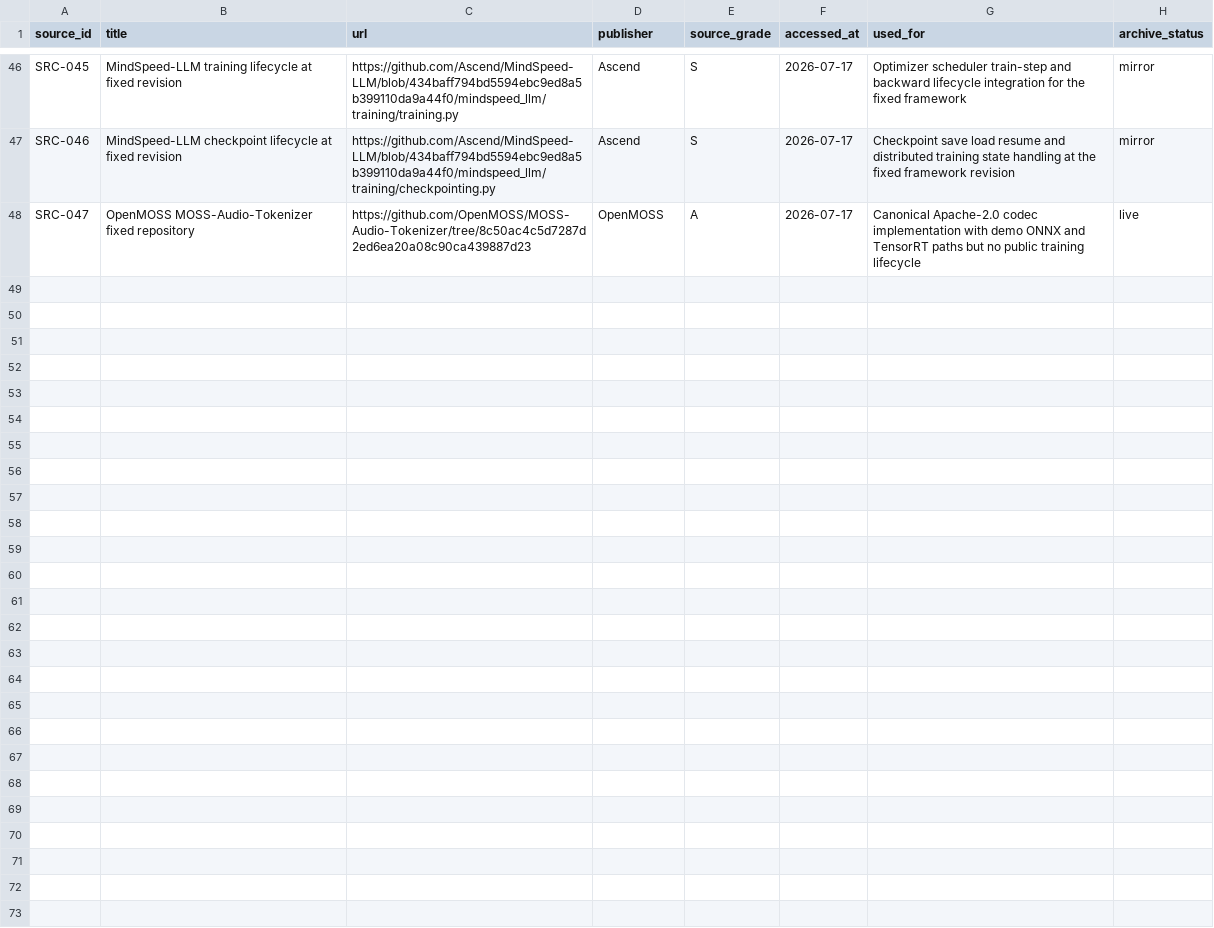
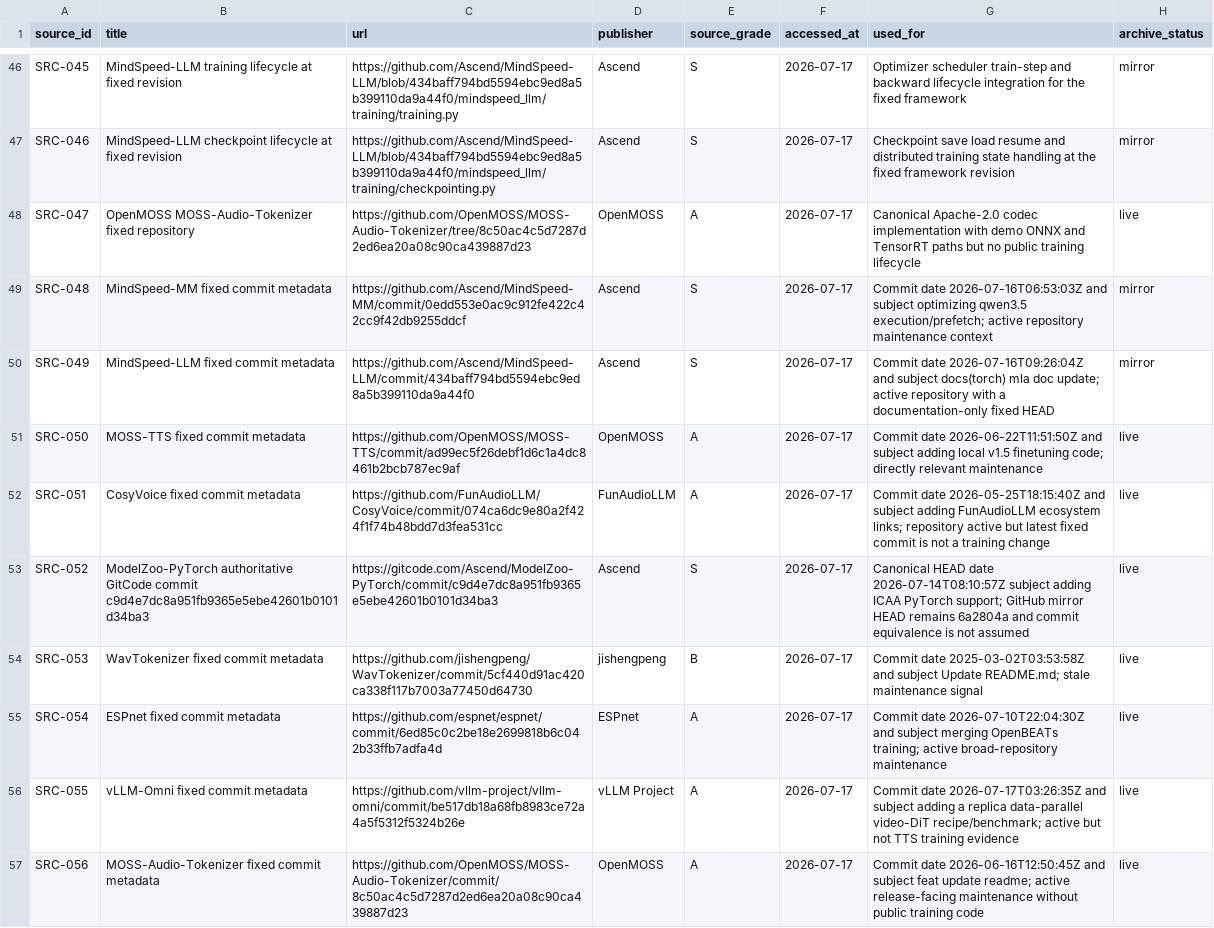
Before and after one commit to c8x1/qwen3-tts-ascend-migration-study, a CSV file: research/source-ledger.csv, drawn as a sheet; only a part is shown, gaps mark what is left out; the diff covers the shown part only; the diff names each change by its address in the sheet, - before the commit and + after, or states it on an @@ line.

```diff
--- a/research/source-ledger.csv
+++ b/research/source-ledger.csv
+row 49: SRC-048 | MindSpeed-MM fixed commit metadata | https://github.com/Ascend/MindSpeed-MM/commit/0edd553e0ac9c912fe422c42cc9f42db9255ddcf | Ascend | S | 2026-07-17 | Commit date 2026-07-16T06:53:03Z and subject optimizing qwen3.5 execution/prefetch; active repository maintenance context | mirror
+row 50: SRC-049 | MindSpeed-LLM fixed commit metadata | https://github.com/Ascend/MindSpeed-LLM/commit/434baff794bd5594ebc9ed8a5b399110da9a44f0 | Ascend | S | 2026-07-17 | Commit date 2026-07-16T09:26:04Z and subject docs(torch) mla doc update; active repository with a documentation-only fixed HEAD | mirror
+row 51: SRC-050 | MOSS-TTS fixed commit metadata | https://github.com/OpenMOSS/MOSS-TTS/commit/ad99ec5f26debf1d6c1a4dc8461b2bcb787ec9af | OpenMOSS | A | 2026-07-17 | Commit date 2026-06-22T11:51:50Z and subject adding local v1.5 finetuning code; directly relevant maintenance | live
+row 52: SRC-051 | CosyVoice fixed commit metadata | https://github.com/FunAudioLLM/CosyVoice/commit/074ca6dc9e80a2f424f1f74b48bdd7d3fea531cc | FunAudioLLM | A | 2026-07-17 | Commit date 2026-05-25T18:15:40Z and subject adding FunAudioLLM ecosystem links; repository active but latest fixed commit is not a training change | live
+row 53: SRC-052 | ModelZoo-PyTorch authoritative GitCode commit c9d4e7dc8a951fb9365e5ebe42601b0101d34ba3 | https://gitcode.com/Ascend/ModelZoo-PyTorch/commit/c9d4e7dc8a951fb9365e5ebe42601b0101d34ba3 | Ascend | S | 2026-07-17 | Canonical HEAD date 2026-07-14T08:10:57Z subject adding ICAA PyTorch support; GitHub mirror HEAD remains 6a2804a and commit equivalence is not assumed | live
+row 54: SRC-053 | WavTokenizer fixed commit metadata | https://github.com/jishengpeng/WavTokenizer/commit/5cf440d91ac420ca338f117b7003a77450d64730 | jishengpeng | B | 2026-07-17 | Commit date 2025-03-02T03:53:58Z and subject Update README.md; stale maintenance signal | live
+row 55: SRC-054 | ESPnet fixed commit metadata | https://github.com/espnet/espnet/commit/6ed85c0c2be18e2699818b6c042b33ffb7adfa4d | ESPnet | A | 2026-07-17 | Commit date 2026-07-10T22:04:30Z and subject merging OpenBEATs training; active broad-repository maintenance | live
+row 56: SRC-055 | vLLM-Omni fixed commit metadata | https://github.com/vllm-project/vllm-omni/commit/be517db18a68fb8983ce72a4a5f5312f5324b26e | vLLM Project | A | 2026-07-17 | Commit date 2026-07-17T03:26:35Z and subject adding a replica data-parallel video-DiT recipe/benchmark; active but not TTS training evidence | live
+row 57: SRC-056 | MOSS-Audio-Tokenizer fixed commit metadata | https://github.com/OpenMOSS/MOSS-Audio-Tokenizer/commit/8c50ac4c5d7287d2ed6ea20a08c90ca439887d23 | OpenMOSS | A | 2026-07-17 | Commit date 2026-06-16T12:50:45Z and subject feat update readme; active release-facing maintenance without public training code | live
```
Also changed, not shown: 8 added rows elsewhere in this file, research/candidates.csv, 3 other files.
